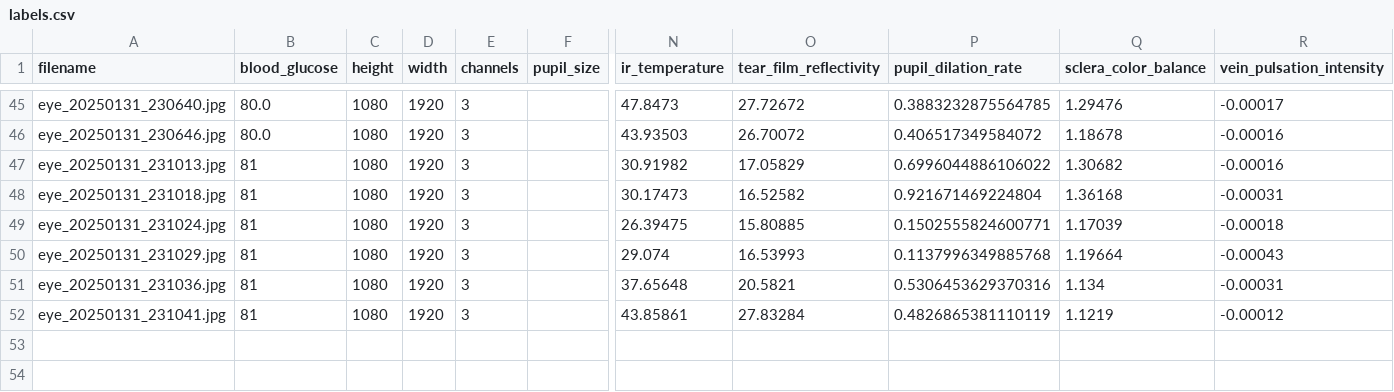
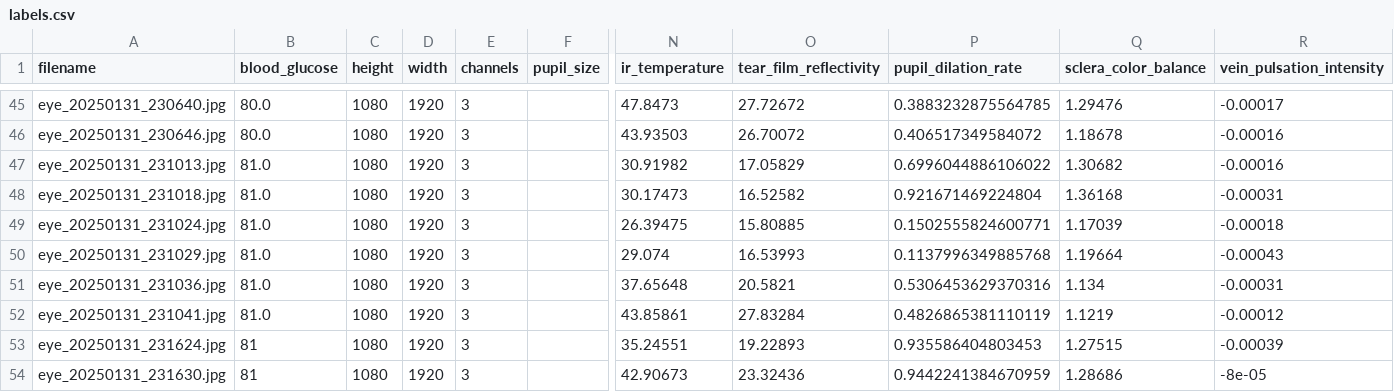
Before and after one commit to jtb21091/EyeBloodGlucose, a CSV file: eye_glucose_data/labels.csv, drawn as a sheet; only a part is shown, gaps mark what is left out; rows hold the shown columns only; the diff names each change by its address in the sheet, - before the commit and + after, or states it on an @@ line.

```diff
--- a/eye_glucose_data/labels.csv
+++ b/eye_glucose_data/labels.csv
-B47:B52 (blood_glucose): 81
+B47:B52 (blood_glucose): 81.0
+row 53: eye_20250131_231624.jpg | 81 | 1080 | 1920 | 3 |  | 35.24551 | 19.22893 | 0.935586404803453 | 1.27515 | -0.00039
+row 54: eye_20250131_231630.jpg | 81 | 1080 | 1920 | 3 |  | 42.90673 | 23.32436 | 0.9442241384670959 | 1.28686 | -8e-05
```
Also changed, not shown: 1 other file.
